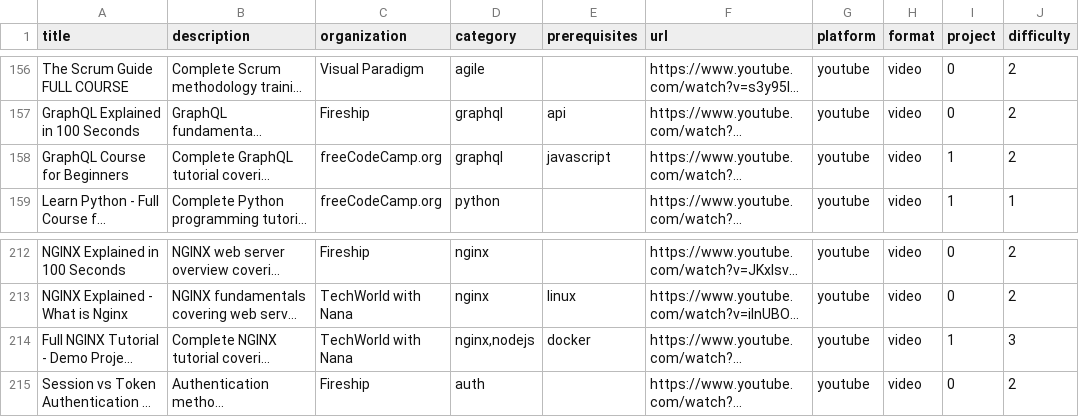
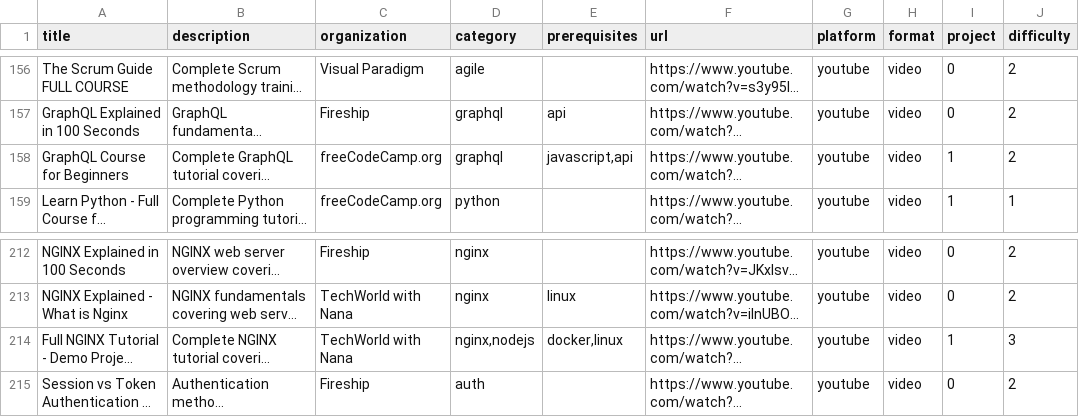
Before and after one commit to mtwesley/openimis-bootcamp, a CSV file: data/resources.csv, drawn as a sheet; only a part is shown, gaps mark what is left out; long unchanged cells end in …; the diff covers the shown part only; the diff names each change by its address in the sheet, - before the commit and + after, or states it on an @@ line.

```diff
--- a/data/resources.csv
+++ b/data/resources.csv
-E158 (prerequisites): javascript
+E158 (prerequisites): javascript,api
-E214 (prerequisites): docker
+E214 (prerequisites): docker,linux
```
Also changed, not shown: 5 edited cells elsewhere in this file, 27 other files.
